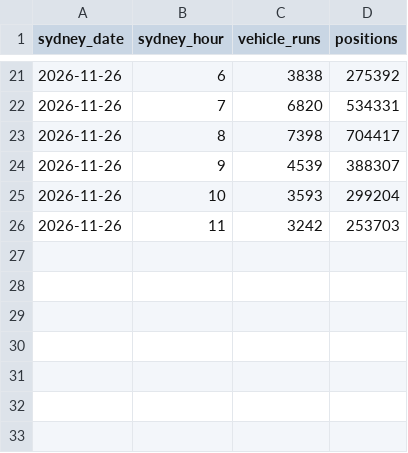
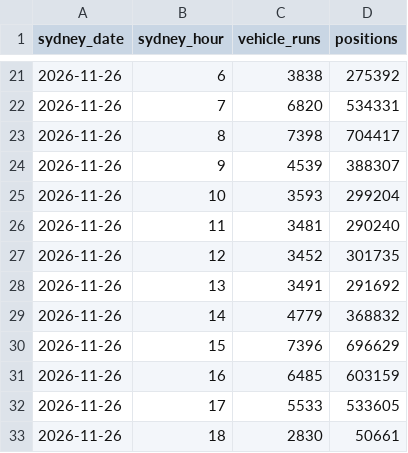
Before and after one commit to AiEnthu2026/aws-realtime-data-platform, a CSV file: docs/sample_results/gold_hourly_profile.csv, drawn as a sheet; only a part is shown, gaps mark what is left out.

```diff
--- a/docs/sample_results/gold_hourly_profile.csv
+++ b/docs/sample_results/gold_hourly_profile.csv
@@ -25,2 +25,9 @@
 "2026-11-26","10","3593","299204"
-"2026-11-26","11","3242","253703"
+"2026-11-26","11","3481","290240"
+"2026-11-26","12","3452","301735"
+"2026-11-26","13","3491","291692"
+"2026-11-26","14","4779","368832"
+"2026-11-26","15","7396","696629"
+"2026-11-26","16","6485","603159"
+"2026-11-26","17","5533","533605"
+"2026-11-26","18","2830","50661"
```
Also changed, not shown: docs/sample_results/active_buses_by_sydney_hour.csv, docs/sample_results/buses_near_town_hall.csv, 2 other files.
